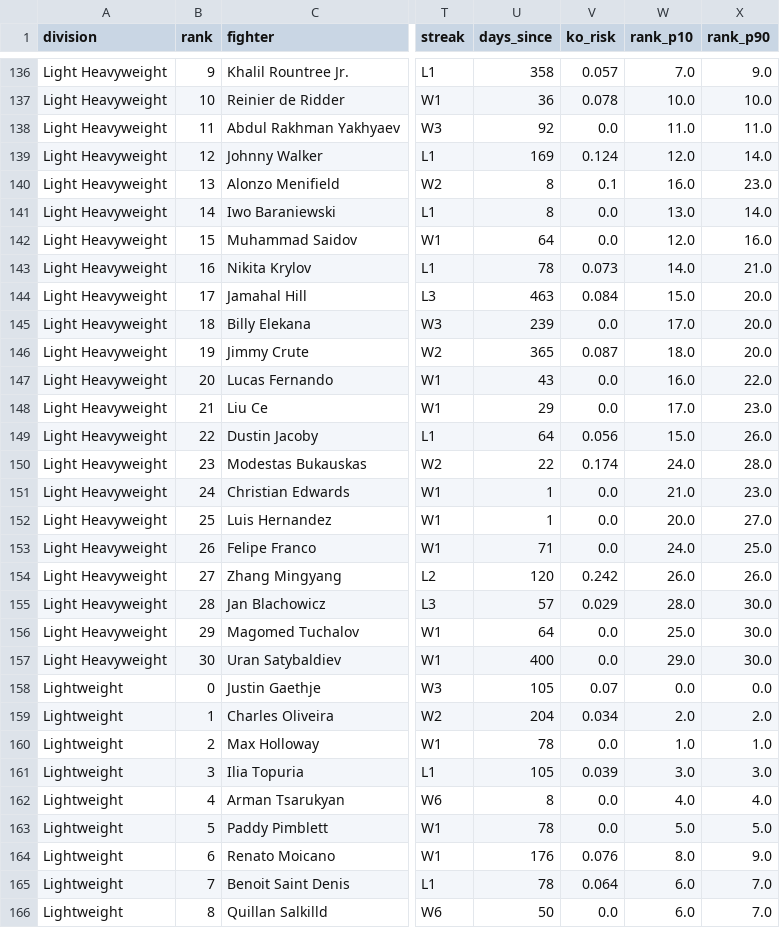
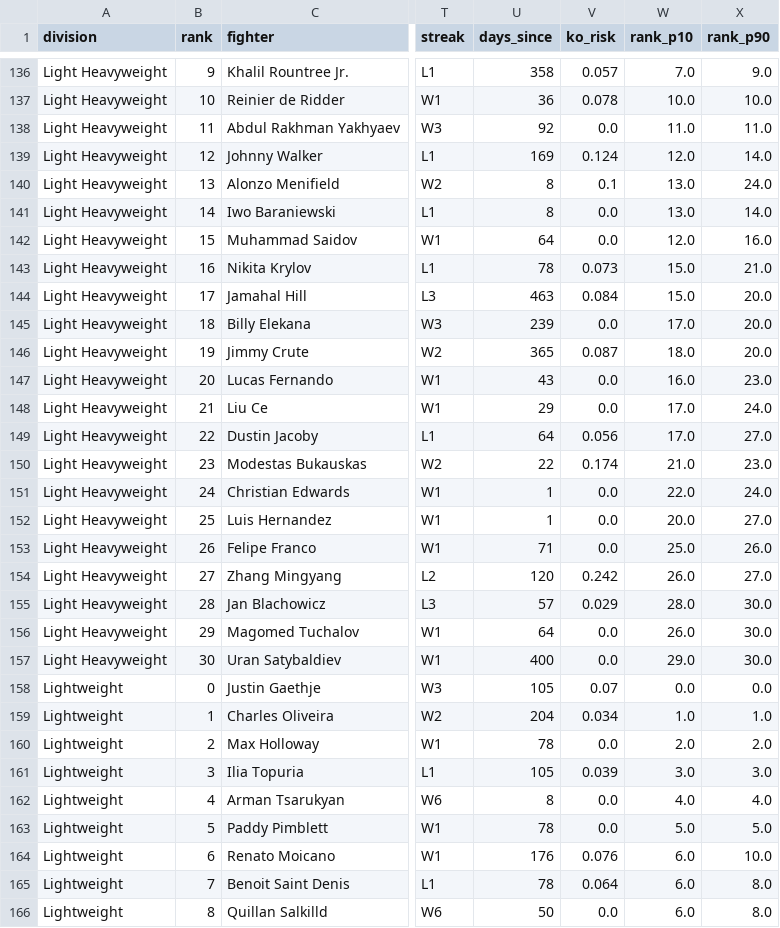
Before and after one commit to braytonsmith-dev/mma-lab, a CSV file: outputs/audit_top30.csv, drawn as a sheet; only a part is shown, gaps mark what is left out; the diff covers the shown part only; the diff names each change by its address in the sheet, - before the commit and + after, or states it on an @@ line.

```diff
--- a/outputs/audit_top30.csv
+++ b/outputs/audit_top30.csv
-W140 (rank_p10): 16.0
+W140 (rank_p10): 13.0
-X140 (rank_p90): 23.0
+X140 (rank_p90): 24.0
-W143 (rank_p10): 14.0
+W143 (rank_p10): 15.0
-X147 (rank_p90): 22.0
+X147 (rank_p90): 23.0
-X148 (rank_p90): 23.0
+X148 (rank_p90): 24.0
-W149 (rank_p10): 15.0
+W149 (rank_p10): 17.0
-X149 (rank_p90): 26.0
+X149 (rank_p90): 27.0
-W150 (rank_p10): 24.0
+W150 (rank_p10): 21.0
-X150 (rank_p90): 28.0
+X150 (rank_p90): 23.0
-W151 (rank_p10): 21.0
+W151 (rank_p10): 22.0
-X151 (rank_p90): 23.0
+X151 (rank_p90): 24.0
-W153 (rank_p10): 24.0
+W153 (rank_p10): 25.0
-X153 (rank_p90): 25.0
+X153 (rank_p90): 26.0
-X154 (rank_p90): 26.0
+X154 (rank_p90): 27.0
-W156 (rank_p10): 25.0
+W156 (rank_p10): 26.0
-W159 (rank_p10): 2.0
+W159 (rank_p10): 1.0
-X159 (rank_p90): 2.0
+X159 (rank_p90): 1.0
-W160 (rank_p10): 1.0
+W160 (rank_p10): 2.0
-X160 (rank_p90): 1.0
+X160 (rank_p90): 2.0
-W164 (rank_p10): 8.0
+W164 (rank_p10): 6.0
-X164 (rank_p90): 9.0
+X164 (rank_p90): 10.0
-X165:X166 (rank_p90): 7.0
+X165:X166 (rank_p90): 8.0
```
Also changed, not shown: 160 edited cells elsewhere in this file, outputs/card_quality_summary.csv, outputs/compare_long.csv, 35 other files.
